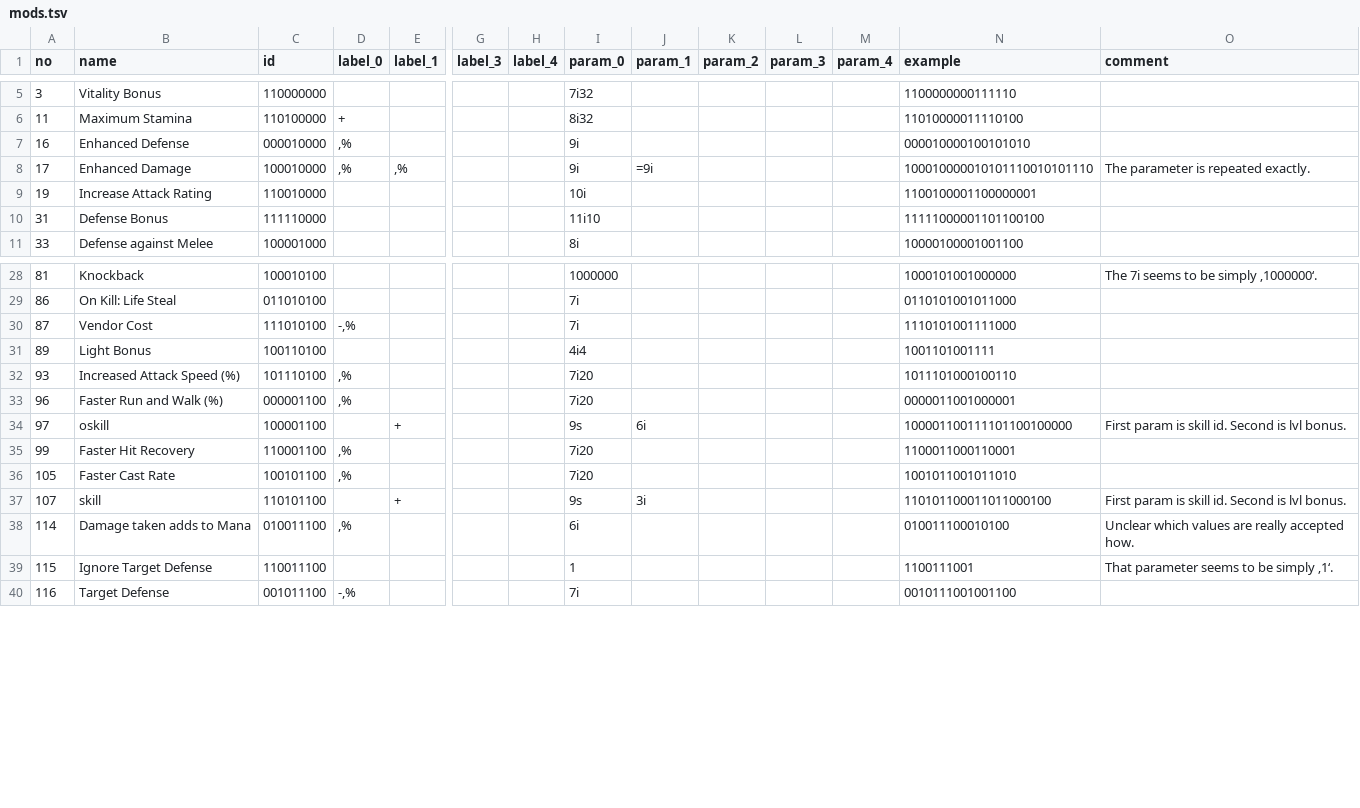
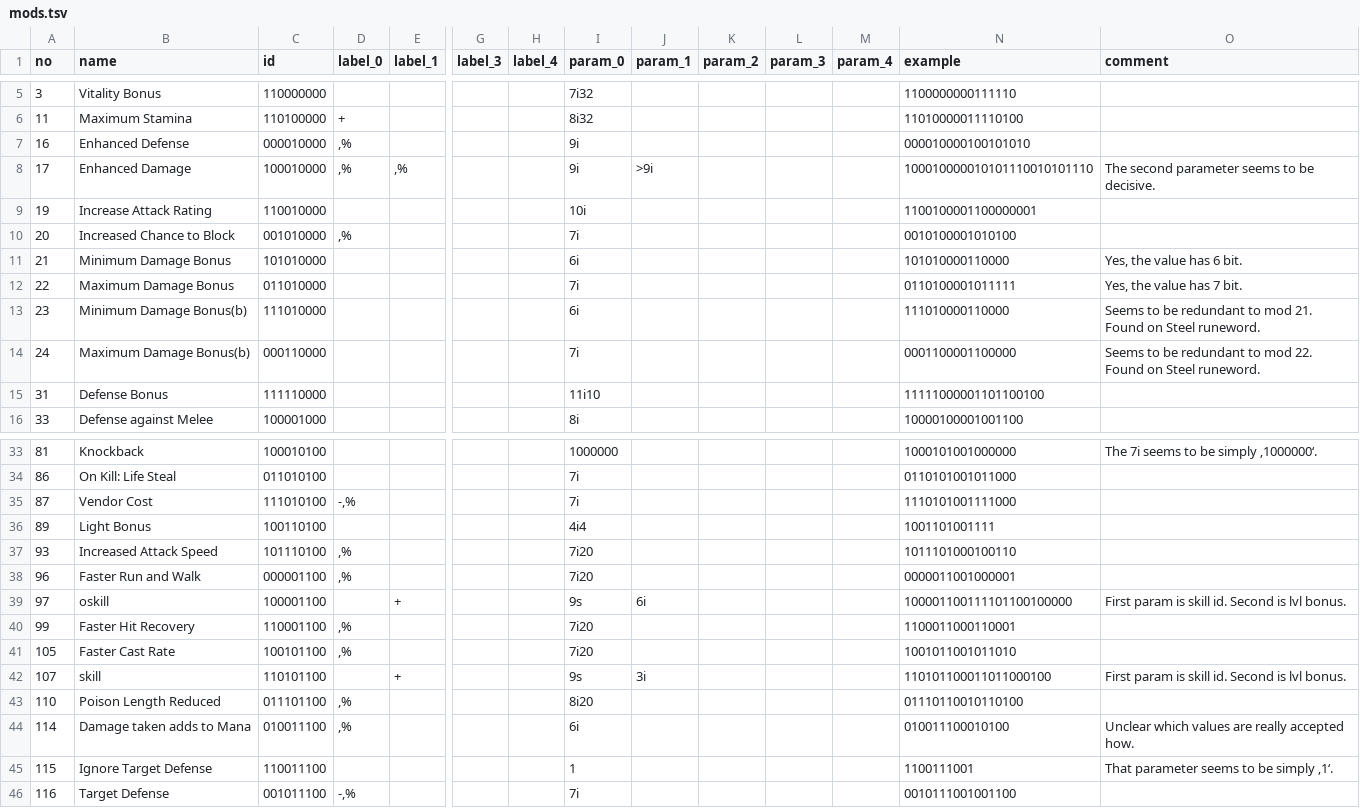
Before and after one commit to kochsoft/diablo2, a TSV file: src/mods.tsv, drawn as a sheet; only a part is shown, gaps mark what is left out; addresses are those after the commit; rows hold the shown columns only; the diff names each change by its address in the sheet, - before the commit and + after, or states it on an @@ line.

Commit message:
feat(mods): Added the mods to understand the runeword 'steel'.
Mostly, anyways. The code is a little strange. For one, there
seem to be redundant properties +x min damage und +x max damage.
Plus, after the open wounds property, there remains a large
section that does not seem to have any visible effect in inventory.

```diff
--- a/src/mods.tsv
+++ b/src/mods.tsv
-J8 (param_1): =9i
+J8 (param_1): >9i
-O8 (comment): The parameter is repeated exactly.
+O8 (comment): The second parameter seems to be decisive.
+row 10: 20 | Increased Chance to Block | 001010000 | ,% |  |  |  | 7i |  |  |  |  | 0010100001010100
+row 11: 21 | Minimum Damage Bonus | 101010000 |  |  |  |  | 6i |  |  |  |  | 101010000110000 | Yes, the value has 6 bit.
+row 12: 22 | Maximum Damage Bonus | 011010000 |  |  |  |  | 7i |  |  |  |  | 0110100001011111 | Yes, the value has 7 bit.
+row 13: 23 | Minimum Damage Bonus(b) | 111010000 |  |  |  |  | 6i |  |  |  |  | 111010000110000 | Seems to be redundant to mod 21. Found on Steel runeword.
+row 14: 24 | Maximum Damage Bonus(b) | 000110000 |  |  |  |  | 7i |  |  |  |  | 0001100001100000 | Seems to be redundant to mod 22. Found on Steel runeword.
-B37 (name): Increased Attack Speed (%)
+B37 (name): Increased Attack Speed
-B38 (name): Faster Run and Walk (%)
+B38 (name): Faster Run and Walk
+row 43: 110 | Poison Length Reduced | 011101100 | ,% |  |  |  | 8i20 |  |  |  |  | 01110110010110100
```
Also changed, not shown: 3 other files.
